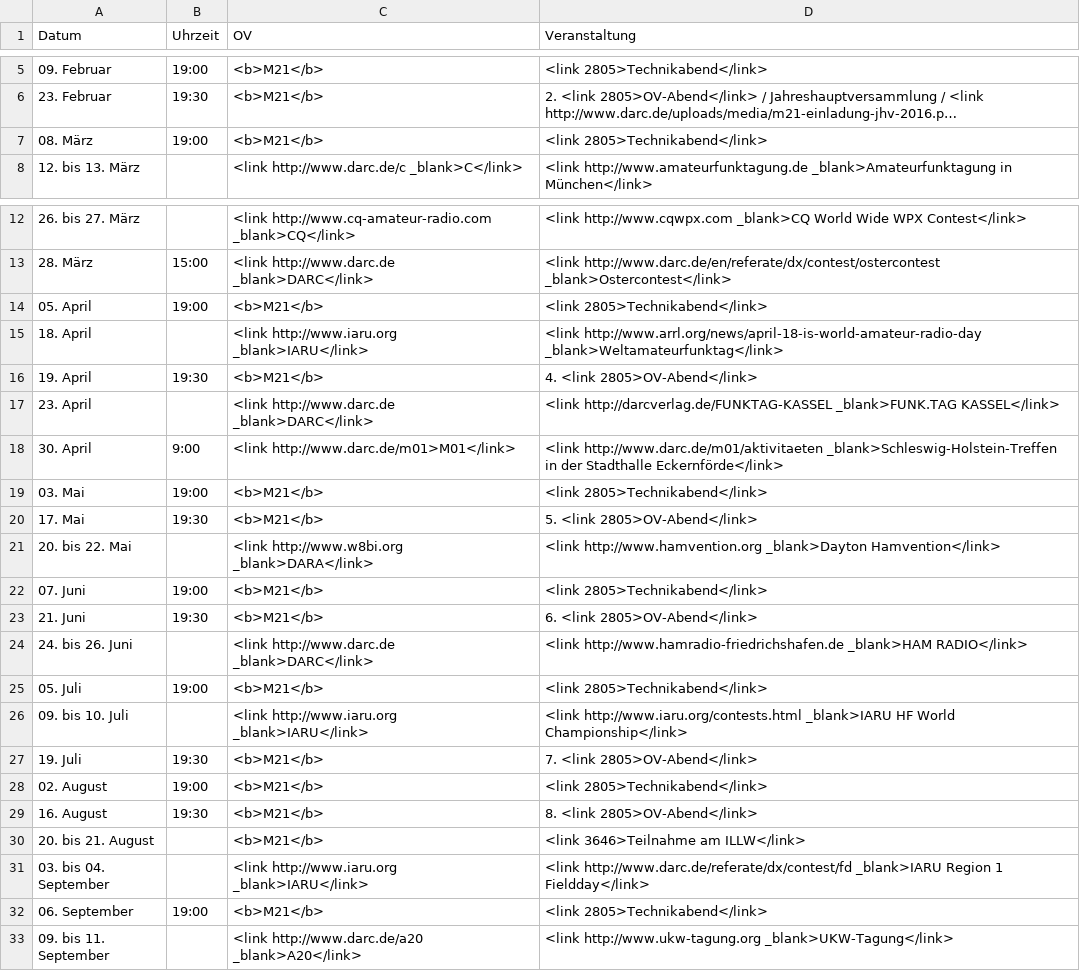
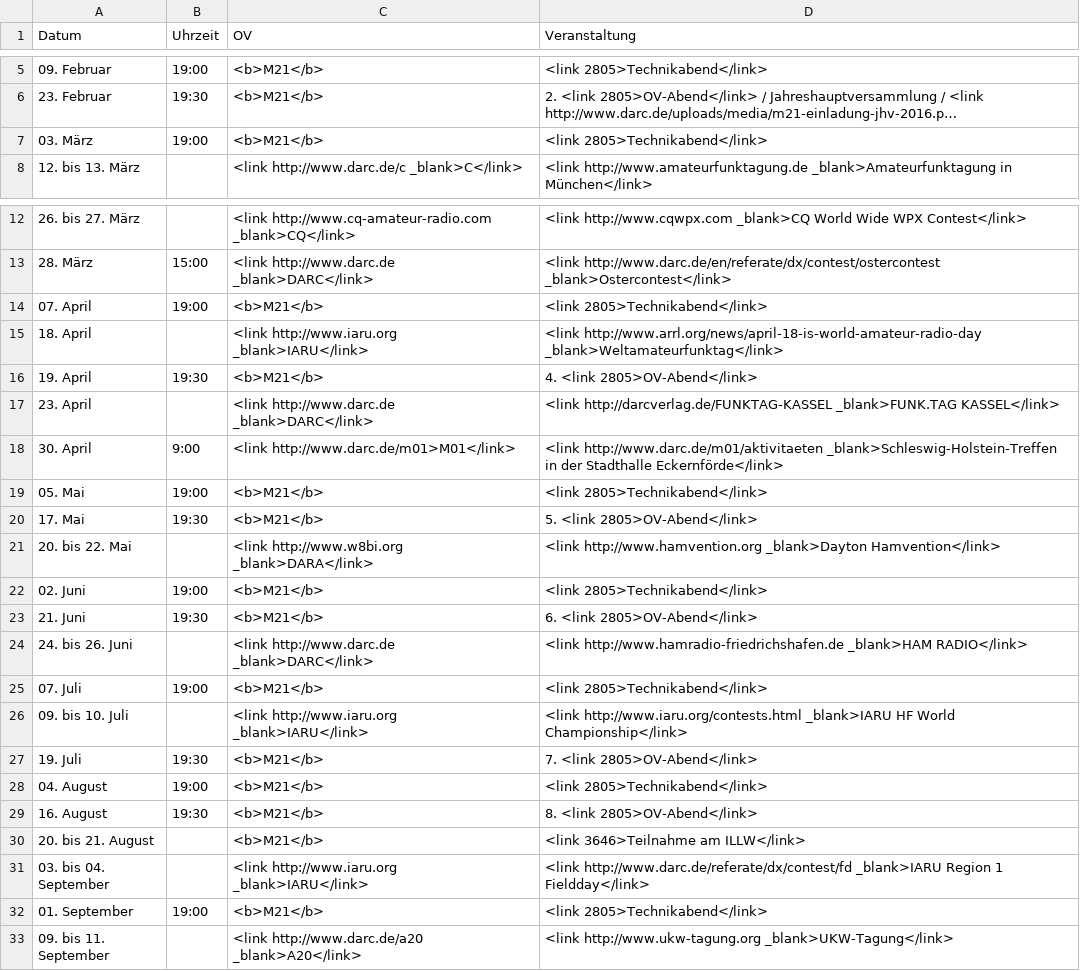
Before and after one commit to malteschmitz/m21-termine, a CSV file: m21-termine2016.csv, drawn as a sheet; only a part is shown, gaps mark what is left out; long unchanged cells end in …; the diff covers the shown part only; the diff names each change by its address in the sheet, - before the commit and + after, or states it on an @@ line.

Commit message:
Update week day of Technikabend

```diff
--- a/m21-termine2016.csv
+++ b/m21-termine2016.csv
-A7 (Datum): 08. März
+A7 (Datum): 03. März
-A14 (Datum): 05. April
+A14 (Datum): 07. April
-A19 (Datum): 03. Mai
+A19 (Datum): 05. Mai
-A22 (Datum): 07. Juni
+A22 (Datum): 02. Juni
-A25 (Datum): 05. Juli
+A25 (Datum): 07. Juli
-A28 (Datum): 02. August
+A28 (Datum): 04. August
-A32 (Datum): 06. September
+A32 (Datum): 01. September
```
Also changed, not shown: 3 edited cells elsewhere in this file.
